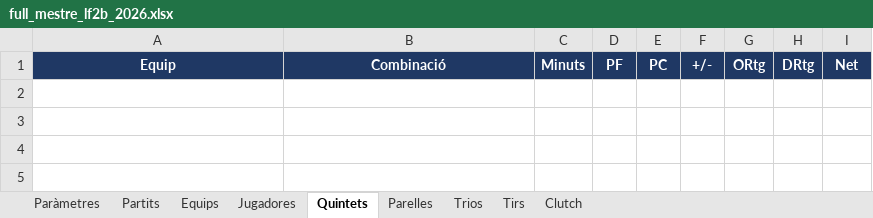
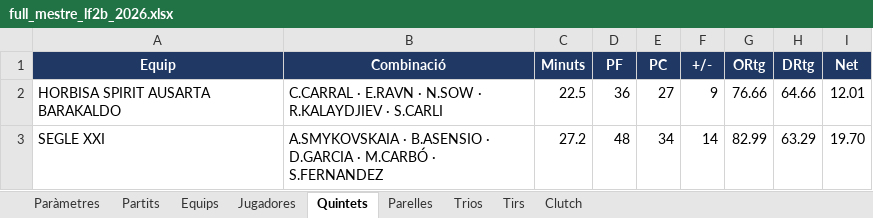
Before and after one commit to pauf94/dades-feb, an Excel workbook: fulls/full_mestre_lf2b_2026.xlsx, sheet Quintets, drawn as a sheet; values as stored, in another font and other column widths than the file's, no borders; table styles not drawn; the diff names each change by its address in the sheet, - before the commit and + after, or states it on an @@ line.

```diff
--- a/fulls/full_mestre_lf2b_2026.xlsx (sheet Quintets)
+++ b/fulls/full_mestre_lf2b_2026.xlsx (sheet Quintets)
+row 2: HORBISA SPIRIT AUSARTA BARAKALDO | C.CARRAL · E.RAVN · N.SOW · R.KALAYDJIEV · S.CARLI | 22.5 | 36 | 27 | 9 | 76.66 | 64.66 | 12.01
+row 3: SEGLE XXI | A.SMYKOVSKAIA · B.ASENSIO · D.GARCIA · M.CARBÓ · S.FERNANDEZ | 27.2 | 48 | 34 | 14 | 82.99 | 63.29 | 19.70
```
Also changed, not shown: sheet Tirs, sheet Jugadores, sheet Clutch, sheet Equips, sheet Partits, sheet Paràmetres, 11 other files.
